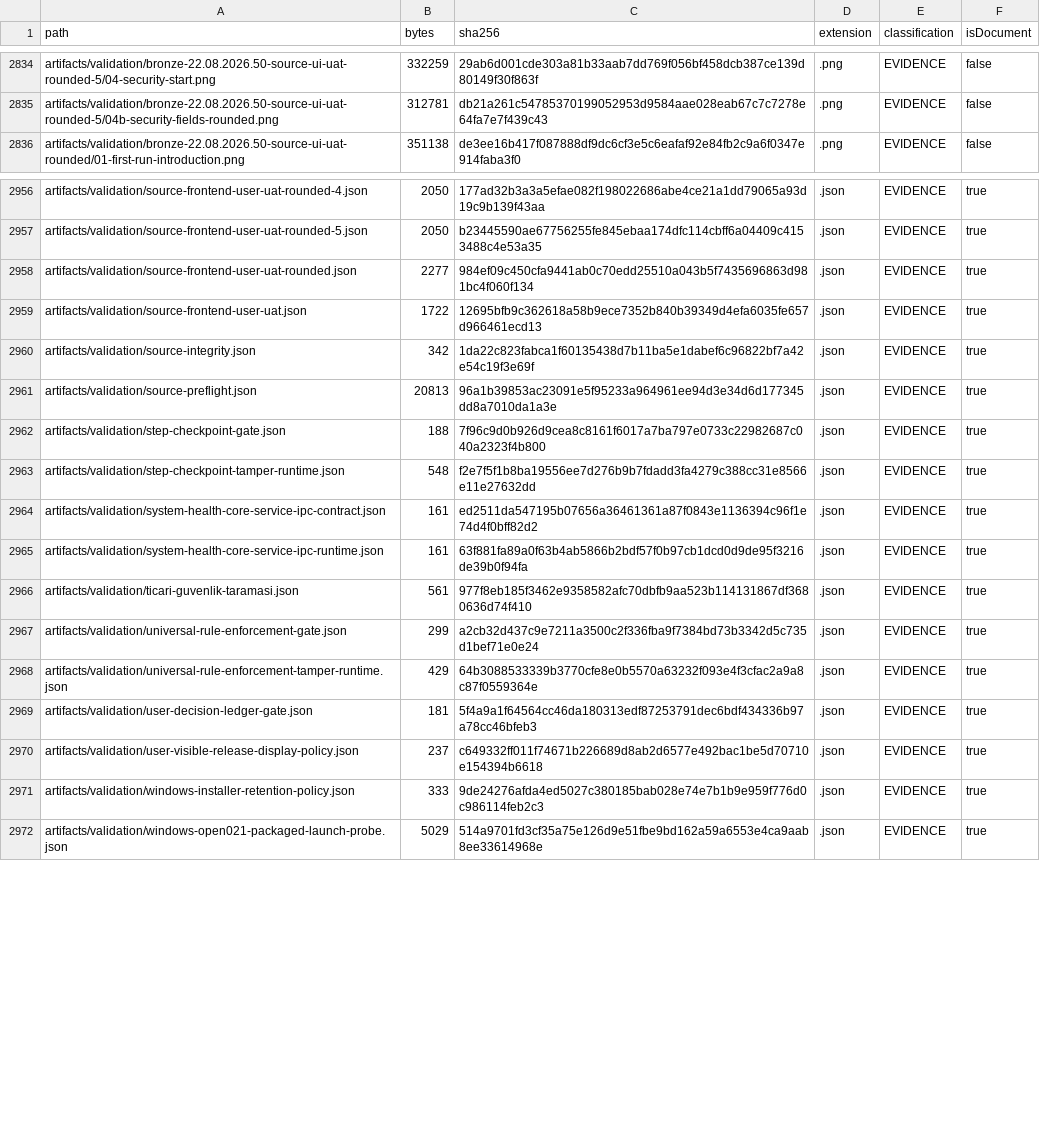
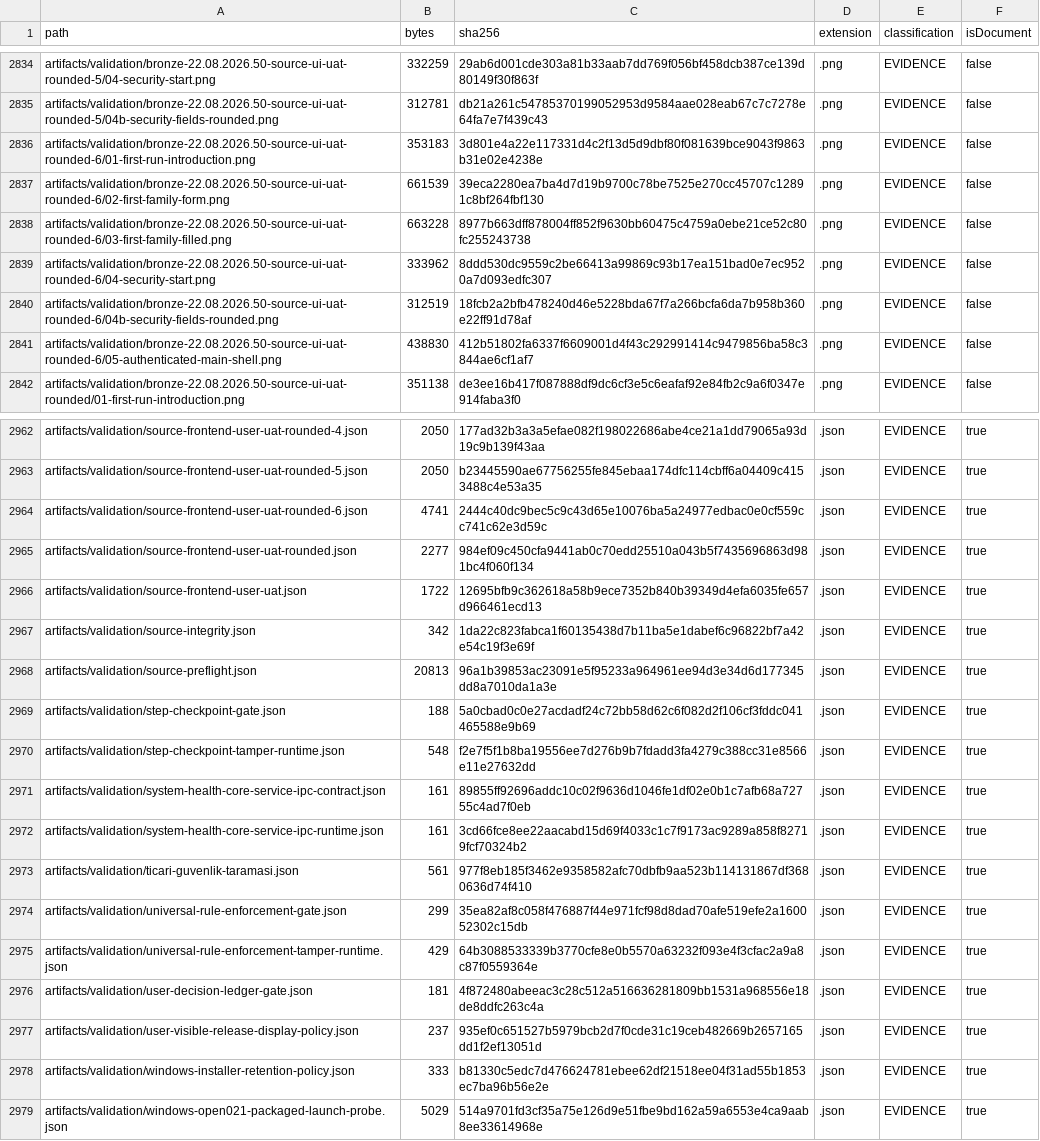
Before and after one commit to hsynmyssrgl/Anadolu-Parsi-AYM, a CSV file: artifacts/manifests/PROJECT_ARTIFACT_INDEX.csv, drawn as a sheet; only a part is shown, gaps mark what is left out; the diff covers the shown part only.

```diff
--- a/artifacts/manifests/PROJECT_ARTIFACT_INDEX.csv
+++ b/artifacts/manifests/PROJECT_ARTIFACT_INDEX.csv
@@ -2835,2 +2835,8 @@ artifacts/validation/bronze-22.08.2026.50-source-ui-uat-rounded-5/04-security-st
 artifacts/validation/bronze-22.08.2026.50-source-ui-uat-rounded-5/04b-security-fields-rounded.png,312781,db21a261c54785370199052953d9584aae028eab67c7c7278e64fa7e7f439c43,.png,EVIDENCE,false
+artifacts/validation/bronze-22.08.2026.50-source-ui-uat-rounded-6/01-first-run-introduction.png,353183,3d801e4a22e117331d4c2f13d5d9dbf80f081639bce9043f9863b31e02e4238e,.png,EVIDENCE,false
+artifacts/validation/bronze-22.08.2026.50-source-ui-uat-rounded-6/02-first-family-form.png,661539,39eca2280ea7ba4d7d19b9700c78be7525e270cc45707c12891c8bf264fbf130,.png,EVIDENCE,false
+artifacts/validation/bronze-22.08.2026.50-source-ui-uat-rounded-6/03-first-family-filled.png,663228,8977b663dff878004ff852f9630bb60475c4759a0ebe21ce52c80fc255243738,.png,EVIDENCE,false
+artifacts/validation/bronze-22.08.2026.50-source-ui-uat-rounded-6/04-security-start.png,333962,8ddd530dc9559c2be66413a99869c93b17ea151bad0e7ec9520a7d093edfc307,.png,EVIDENCE,false
+artifacts/validation/bronze-22.08.2026.50-source-ui-uat-rounded-6/04b-security-fields-rounded.png,312519,18fcb2a2bfb478240d46e5228bda67f7a266bcfa6da7b958b360e22ff91d78af,.png,EVIDENCE,false
+artifacts/validation/bronze-22.08.2026.50-source-ui-uat-rounded-6/05-authenticated-main-shell.png,438830,412b51802fa6337f6609001d4f43c292991414c9479856ba58c3844ae6cf1af7,.png,EVIDENCE,false
 artifacts/validation/bronze-22.08.2026.50-source-ui-uat-rounded/01-first-run-introduction.png,351138,de3ee16b417f087888df9dc6cf3e5c6eafaf92e84fb2c9a6f0347e914faba3f0,.png,EVIDENCE,false
@@ -2957,2 +2963,3 @@ artifacts/validation/source-frontend-user-uat-rounded-4.json,2050,177ad32b3a3a5e
 artifacts/validation/source-frontend-user-uat-rounded-5.json,2050,b23445590ae67756255fe845ebaa174dfc114cbff6a04409c4153488c4e53a35,.json,EVIDENCE,true
+artifacts/validation/source-frontend-user-uat-rounded-6.json,4741,2444c40dc9bec5c9c43d65e10076ba5a24977edbac0e0cf559cc741c62e3d59c,.json,EVIDENCE,true
 artifacts/validation/source-frontend-user-uat-rounded.json,2277,984ef09c450cfa9441ab0c70edd25510a043b5f7435696863d981bc4f060f134,.json,EVIDENCE,true
@@ -2961,12 +2968,12 @@ artifacts/validation/source-integrity.json,342,1da22c823fabca1f60135438d7b11ba5e
 artifacts/validation/source-preflight.json,20813,96a1b39853ac23091e5f95233a964961ee94d3e34d6d177345dd8a7010da1a3e,.json,EVIDENCE,true
-artifacts/validation/step-checkpoint-gate.json,188,7f96c9d0b926d9cea8c8161f6017a7ba797e0733c22982687c040a2323f4b800,.json,EVIDENCE,true
+artifacts/validation/step-checkpoint-gate.json,188,5a0cbad0c0e27acdadf24c72bb58d62c6f082d2f106cf3fddc041465588e9b69,.json,EVIDENCE,true
 artifacts/validation/step-checkpoint-tamper-runtime.json,548,f2e7f5f1b8ba19556ee7d276b9b7fdadd3fa4279c388cc31e8566e11e27632dd,.json,EVIDENCE,true
-artifacts/validation/system-health-core-service-ipc-contract.json,161,ed2511da547195b07656a36461361a87f0843e1136394c96f1e74d4f0bff82d2,.json,EVIDENCE,true
-artifacts/validation/system-health-core-service-ipc-runtime.json,161,63f881fa89a0f63b4ab5866b2bdf57f0b97cb1dcd0d9de95f3216de39b0f94fa,.json,EVIDENCE,true
+artifacts/validation/system-health-core-service-ipc-contract.json,161,89855ff92696addc10c02f9636d1046fe1df02e0b1c7afb68a72755c4ad7f0eb,.json,EVIDENCE,true
+artifacts/validation/system-health-core-service-ipc-runtime.json,161,3cd66fce8ee22aacabd15d69f4033c1c7f9173ac9289a858f82719fcf70324b2,.json,EVIDENCE,true
 artifacts/validation/ticari-guvenlik-taramasi.json,561,977f8eb185f3462e9358582afc70dbfb9aa523b114131867df3680636d74f410,.json,EVIDENCE,true
-artifacts/validation/universal-rule-enforcement-gate.json,299,a2cb32d437c9e7211a3500c2f336fba9f7384bd73b3342d5c735d1bef71e0e24,.json,EVIDENCE,true
+artifacts/validation/universal-rule-enforcement-gate.json,299,35ea82af8c058f476887f44e971fcf98d8dad70afe519efe2a160052302c15db,.json,EVIDENCE,true
 artifacts/validation/universal-rule-enforcement-tamper-runtime.json,429,64b3088533339b3770cfe8e0b5570a63232f093e4f3cfac2a9a8c87f0559364e,.json,EVIDENCE,true
-artifacts/validation/user-decision-ledger-gate.json,181,5f4a9a1f64564cc46da180313edf87253791dec6bdf434336b97a78cc46bfeb3,.json,EVIDENCE,true
-artifacts/validation/user-visible-release-display-policy.json,237,c649332ff011f74671b226689d8ab2d6577e492bac1be5d70710e154394b6618,.json,EVIDENCE,true
-artifacts/validation/windows-installer-retention-policy.json,333,9de24276afda4ed5027c380185bab028e74e7b1b9e959f776d0c986114feb2c3,.json,EVIDENCE,true
+artifacts/validation/user-decision-ledger-gate.json,181,4f872480abeeac3c28c512a516636281809bb1531a968556e18de8ddfc263c4a,.json,EVIDENCE,true
+artifacts/validation/user-visible-release-display-policy.json,237,935ef0c651527b5979bcb2d7f0cde31c19ceb482669b2657165dd1f2ef13051d,.json,EVIDENCE,true
+artifacts/validation/windows-installer-retention-policy.json,333,b81330c5edc7d476624781ebee62df21518ee04f31ad55b1853ec7ba96b56e2e,.json,EVIDENCE,true
 artifacts/validation/windows-open021-packaged-launch-probe.json,5029,514a9701fd3cf35a75e126d9e51fbe9bd162a59a6553e4ca9aab8ee33614968e,.json,EVIDENCE,true
```
Also changed, not shown: 23 edited cells elsewhere in this file, artifacts/manifests/ALL_DOCUMENTS_INDEX.csv, 9 other files.
